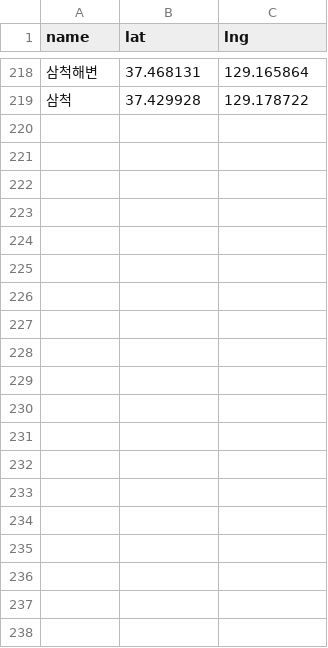
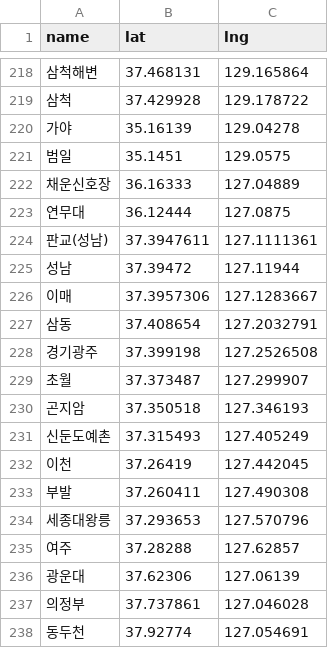
Before and after one commit to ColdBrewony/RailroadLine, a CSV file: data/raw/station-coordinates.csv, drawn as a sheet; only a part is shown, gaps mark what is left out; the diff covers the shown part only; the diff names each change by its address in the sheet, - before the commit and + after, or states it on an @@ line.

```diff
--- a/data/raw/station-coordinates.csv
+++ b/data/raw/station-coordinates.csv
+row 220: 가야 | 35.16139 | 129.04278
+row 221: 범일 | 35.1451 | 129.0575
+row 222: 채운신호장 | 36.16333 | 127.04889
+row 223: 연무대 | 36.12444 | 127.0875
+row 224: 판교(성남) | 37.3947611 | 127.1111361
+row 225: 성남 | 37.39472 | 127.11944
+row 226: 이매 | 37.3957306 | 127.1283667
+row 227: 삼동 | 37.408654 | 127.2032791
+row 228: 경기광주 | 37.399198 | 127.2526508
+row 229: 초월 | 37.373487 | 127.299907
+row 230: 곤지암 | 37.350518 | 127.346193
+row 231: 신둔도예촌 | 37.315493 | 127.405249
+row 232: 이천 | 37.26419 | 127.442045
+row 233: 부발 | 37.260411 | 127.490308
+row 234: 세종대왕릉 | 37.293653 | 127.570796
+row 235: 여주 | 37.28288 | 127.62857
+row 236: 광운대 | 37.62306 | 127.06139
+row 237: 의정부 | 37.737861 | 127.046028
+row 238: 동두천 | 37.92774 | 127.054691
```
Also changed, not shown: 10 added rows elsewhere in this file, 22 other files.
